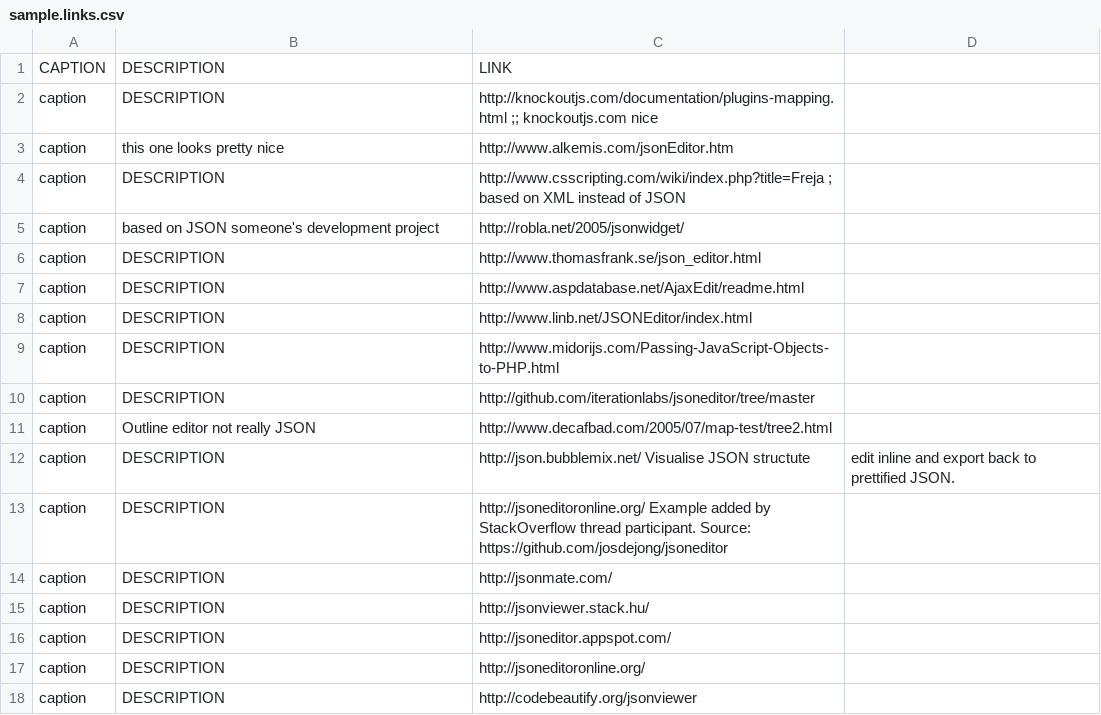
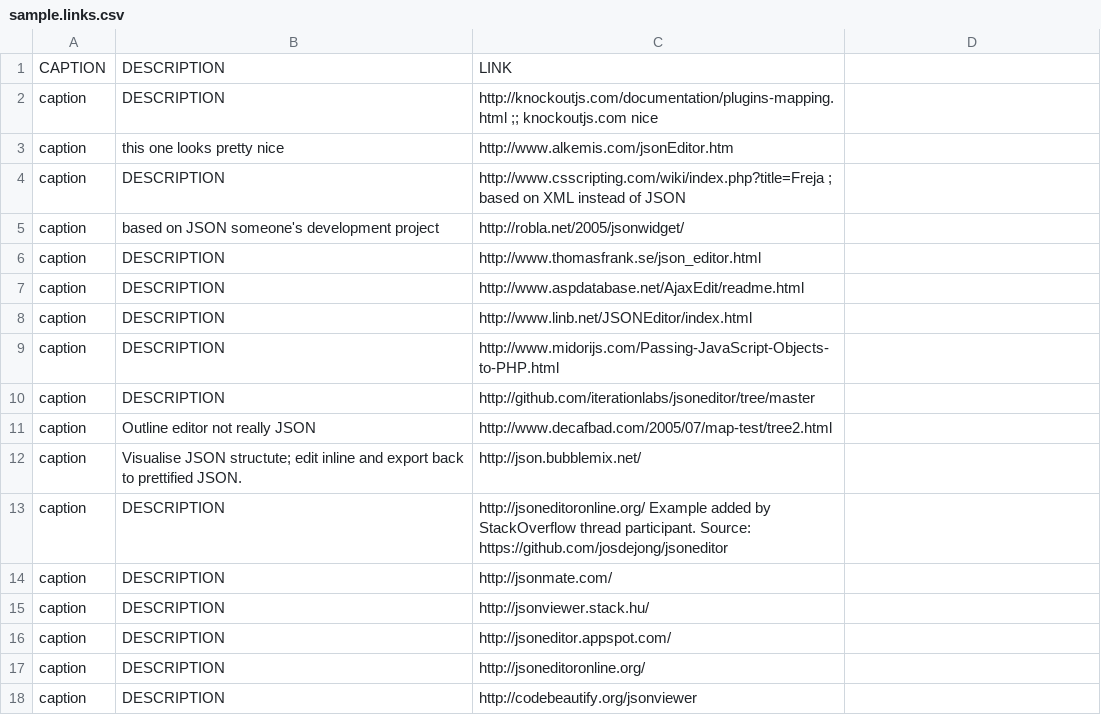
Before and after one commit to dreftymac/stackoverflow.questions.998832, a CSV file: data/sample.links.csv, drawn as a sheet; removed rows and columns are numbered as before the commit, all else as after; the diff names each change by its address in the sheet, - before the commit and + after, or states it on an @@ line.

Commit message:
Update sample.links.csv

```diff
--- a/data/sample.links.csv
+++ b/data/sample.links.csv
-row 12: caption | DESCRIPTION | http://json.bubblemix.net/ Visualise JSON structute | edit inline and export back to prettified JSON.
+row 12: caption | Visualise JSON structute; edit inline and export back to prettified JSON. | http://json.bubblemix.net/
```
